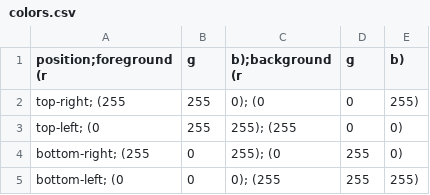
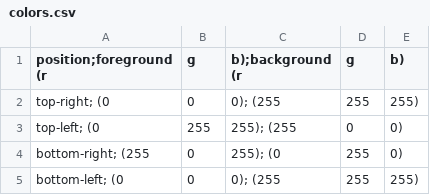
Before and after one commit to ExaCLe/FourClockApp, a CSV file: colors.csv, drawn as a sheet.

```diff
--- a/colors.csv
+++ b/colors.csv
@@ -1,3 +1,3 @@
 position;foreground (r,g,b);background (r,g,b)
-top-right; (255, 255, 0); (0, 0, 255)
+top-right; (0, 0, 0); (255, 255, 255)
 top-left; (0, 255, 255); (255, 0, 0)
```
Also changed, not shown: 2 other files.
